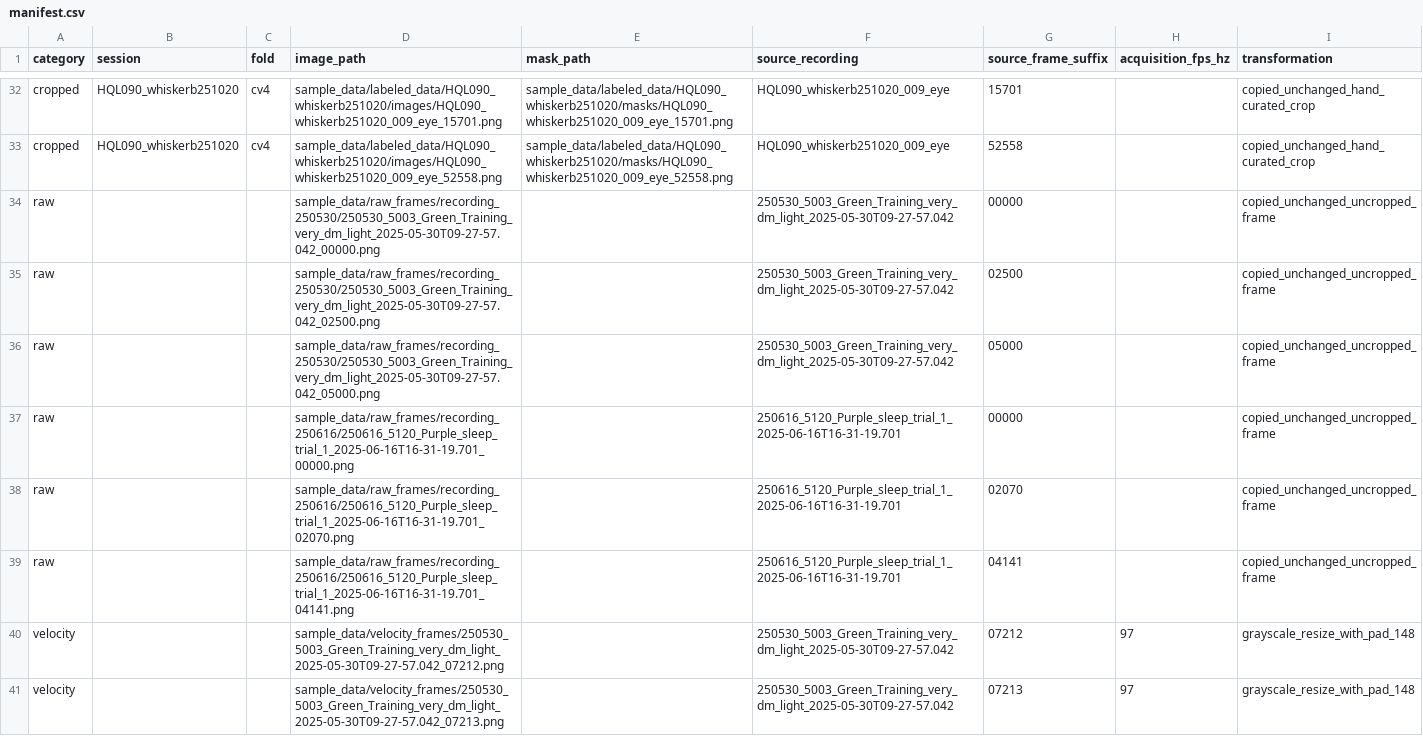
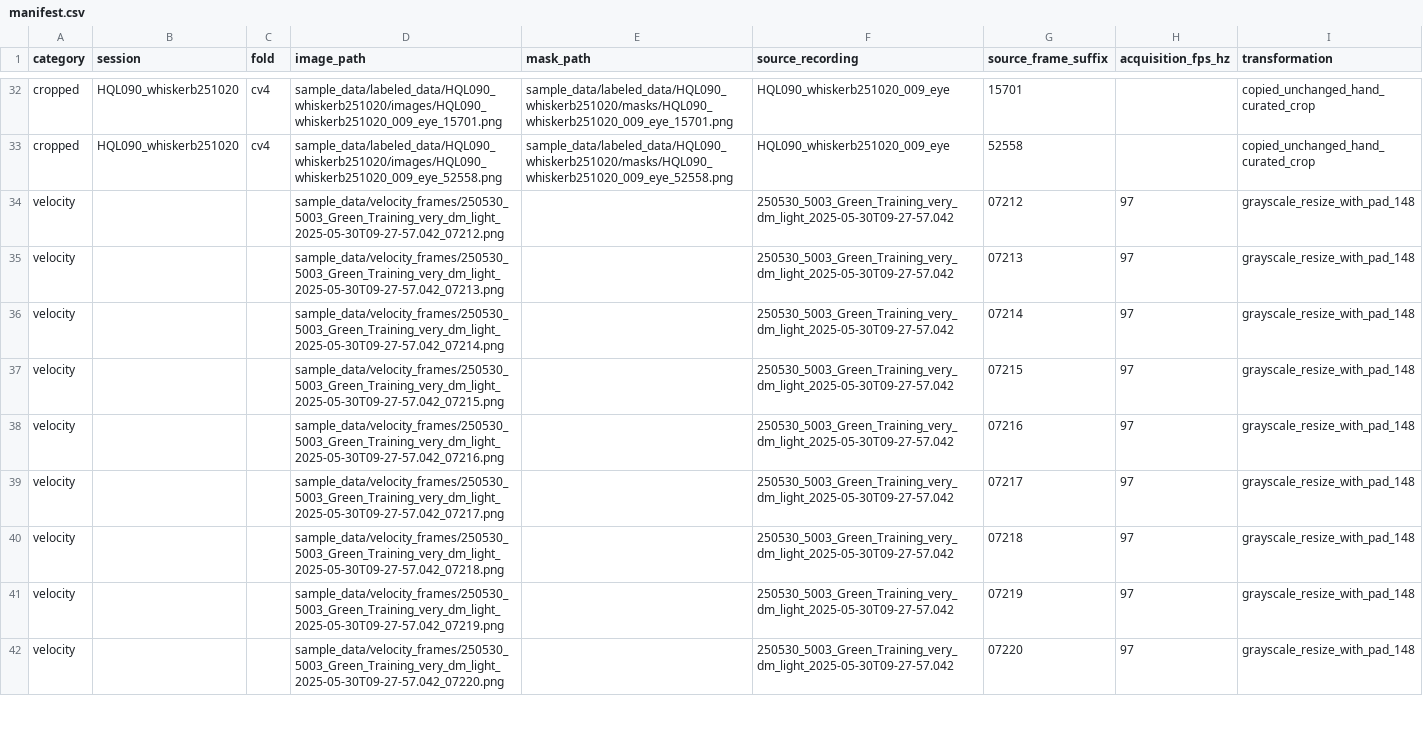
Before and after one commit to yzhaoinuw/mouse-pupil-analysis, a CSV file: sample_data/manifest.csv, drawn as a sheet; only a part is shown, gaps mark what is left out; the shorter side is filled out with more unchanged rows.

```diff
--- a/sample_data/manifest.csv
+++ b/sample_data/manifest.csv
@@ -33,8 +33,2 @@ cropped,HQL090_whiskerb251020,cv4,sample_data/labeled_data/HQL090_whiskerb251020
 cropped,HQL090_whiskerb251020,cv4,sample_data/labeled_data/HQL090_whiskerb251020/images/HQL090_whiskerb251020_009_eye_52558.png,sample_data/labeled_data/HQL090_whiskerb251020/masks/HQL090_whiskerb251020_009_eye_52558.png,HQL090_whiskerb251020_009_eye,52558,,copied_unchanged_hand_curated_crop
-raw,,,sample_data/raw_frames/recording_250530/250530_5003_Green_Training_very_dm_light_2025-05-30T09-27-57.042_00000.png,,250530_5003_Green_Training_very_dm_light_2025-05-30T09-27-57.042,00000,,copied_unchanged_uncropped_frame
-raw,,,sample_data/raw_frames/recording_250530/250530_5003_Green_Training_very_dm_light_2025-05-30T09-27-57.042_02500.png,,250530_5003_Green_Training_very_dm_light_2025-05-30T09-27-57.042,02500,,copied_unchanged_uncropped_frame
-raw,,,sample_data/raw_frames/recording_250530/250530_5003_Green_Training_very_dm_light_2025-05-30T09-27-57.042_05000.png,,250530_5003_Green_Training_very_dm_light_2025-05-30T09-27-57.042,05000,,copied_unchanged_uncropped_frame
-raw,,,sample_data/raw_frames/recording_250616/250616_5120_Purple_sleep_trial_1_2025-06-16T16-31-19.701_00000.png,,250616_5120_Purple_sleep_trial_1_2025-06-16T16-31-19.701,00000,,copied_unchanged_uncropped_frame
-raw,,,sample_data/raw_frames/recording_250616/250616_5120_Purple_sleep_trial_1_2025-06-16T16-31-19.701_02070.png,,250616_5120_Purple_sleep_trial_1_2025-06-16T16-31-19.701,02070,,copied_unchanged_uncropped_frame
-raw,,,sample_data/raw_frames/recording_250616/250616_5120_Purple_sleep_trial_1_2025-06-16T16-31-19.701_04141.png,,250616_5120_Purple_sleep_trial_1_2025-06-16T16-31-19.701,04141,,copied_unchanged_uncropped_frame
 velocity,,,sample_data/velocity_frames/250530_5003_Green_Training_very_dm_light_2025-05-30T09-27-57.042_07212.png,,250530_5003_Green_Training_very_dm_light_2025-05-30T09-27-57.042,07212,97,grayscale_resize_with_pad_148
```
Also changed, not shown: 12 other files.
